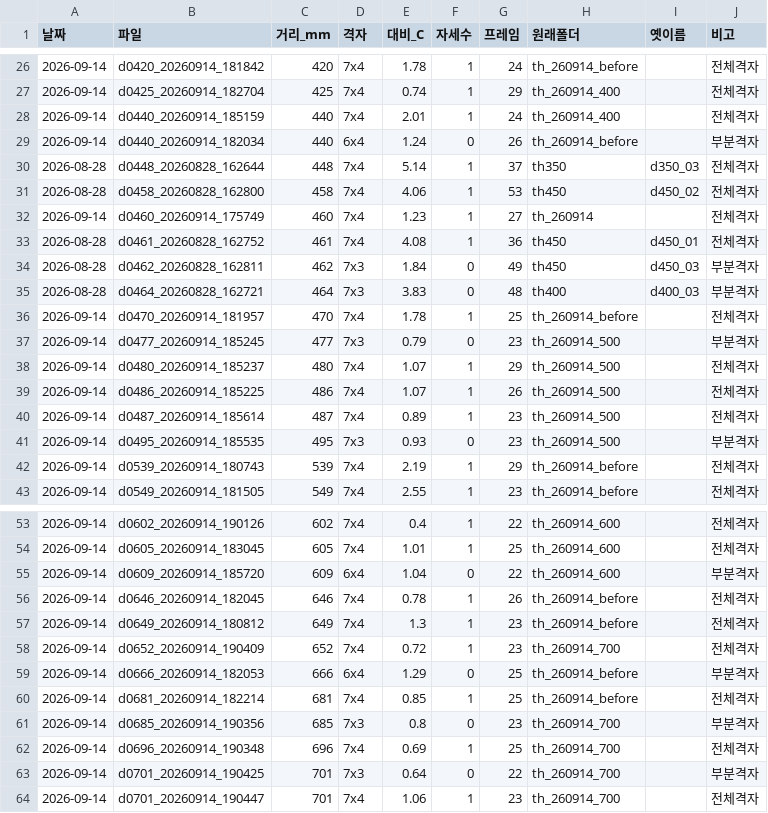
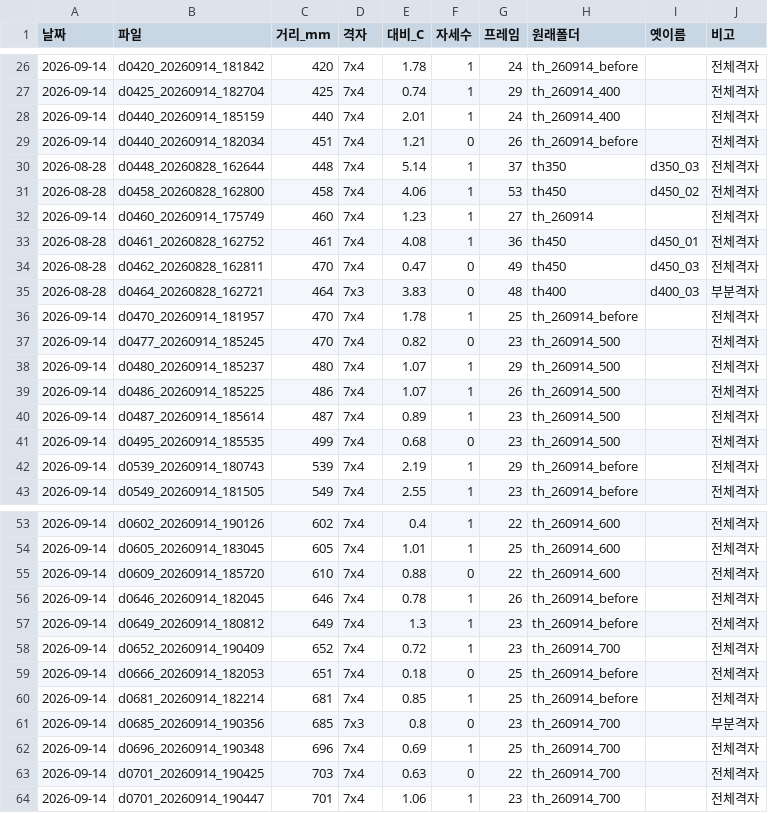
Before and after one commit to GWANGHYUNYU/TmSDK, a CSV file: calib/INDEX.csv, drawn as a sheet; only a part is shown, gaps mark what is left out; the diff covers the shown part only.

```diff
--- a/calib/INDEX.csv
+++ b/calib/INDEX.csv
@@ -28,3 +28,3 @@
 2026-09-14,d0440_20260914_185159,440,7x4,2.01,1,24,th_260914_400,,전체격자
-2026-09-14,d0440_20260914_182034,440,6x4,1.24,0,26,th_260914_before,,부분격자
+2026-09-14,d0440_20260914_182034,451,7x4,1.21,0,26,th_260914_before,,전체격자
 2026-08-28,d0448_20260828_162644,448,7x4,5.14,1,37,th350,d350_03,전체격자
@@ -33,6 +33,6 @@
 2026-08-28,d0461_20260828_162752,461,7x4,4.08,1,36,th450,d450_01,전체격자
-2026-08-28,d0462_20260828_162811,462,7x3,1.84,0,49,th450,d450_03,부분격자
+2026-08-28,d0462_20260828_162811,470,7x4,0.47,0,49,th450,d450_03,전체격자
 2026-08-28,d0464_20260828_162721,464,7x3,3.83,0,48,th400,d400_03,부분격자
 2026-09-14,d0470_20260914_181957,470,7x4,1.78,1,25,th_260914_before,,전체격자
-2026-09-14,d0477_20260914_185245,477,7x3,0.79,0,23,th_260914_500,,부분격자
+2026-09-14,d0477_20260914_185245,470,7x4,0.82,0,23,th_260914_500,,전체격자
 2026-09-14,d0480_20260914_185237,480,7x4,1.07,1,29,th_260914_500,,전체격자
@@ -40,3 +40,3 @@
 2026-09-14,d0487_20260914_185614,487,7x4,0.89,1,23,th_260914_500,,전체격자
-2026-09-14,d0495_20260914_185535,495,7x3,0.93,0,23,th_260914_500,,부분격자
+2026-09-14,d0495_20260914_185535,499,7x4,0.68,0,23,th_260914_500,,전체격자
 2026-09-14,d0539_20260914_180743,539,7x4,2.19,1,29,th_260914_before,,전체격자
@@ -54,3 +54,3 @@
 2026-09-14,d0605_20260914_183045,605,7x4,1.01,1,25,th_260914_600,,전체격자
-2026-09-14,d0609_20260914_185720,609,6x4,1.04,0,22,th_260914_600,,부분격자
+2026-09-14,d0609_20260914_185720,610,7x4,0.88,0,22,th_260914_600,,전체격자
 2026-09-14,d0646_20260914_182045,646,7x4,0.78,1,26,th_260914_before,,전체격자
@@ -58,3 +58,3 @@
 2026-09-14,d0652_20260914_190409,652,7x4,0.72,1,23,th_260914_700,,전체격자
-2026-09-14,d0666_20260914_182053,666,6x4,1.29,0,25,th_260914_before,,부분격자
+2026-09-14,d0666_20260914_182053,651,7x4,0.18,0,25,th_260914_before,,전체격자
 2026-09-14,d0681_20260914_182214,681,7x4,0.85,1,25,th_260914_before,,전체격자
@@ -62,3 +62,3 @@
 2026-09-14,d0696_20260914_190348,696,7x4,0.69,1,25,th_260914_700,,전체격자
-2026-09-14,d0701_20260914_190425,701,7x3,0.64,0,22,th_260914_700,,부분격자
+2026-09-14,d0701_20260914_190425,703,7x4,0.63,0,22,th_260914_700,,전체격자
 2026-09-14,d0701_20260914_190447,701,7x4,1.06,1,23,th_260914_700,,전체격자
```
Also changed, not shown: 20 edited cells elsewhere in this file, calib/DELETED.csv, 5 other files.
